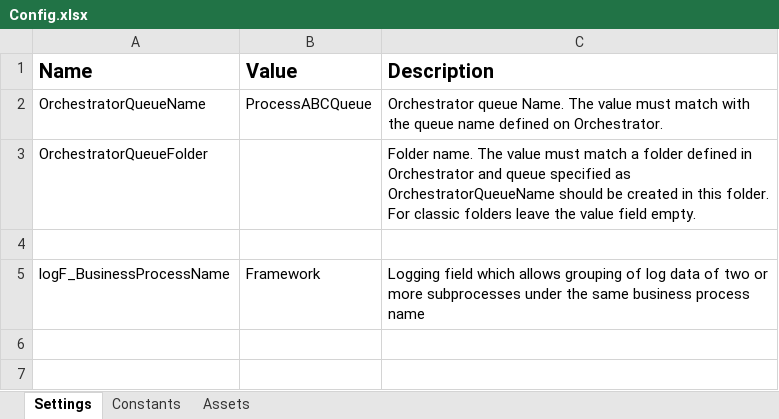
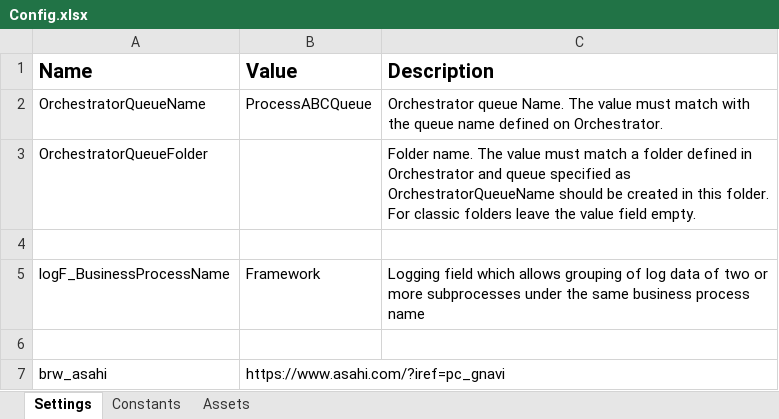
Before and after one commit to choiminjun94/TIL2022, an Excel workbook: 12)_RPA/asahi-news/Data/Config.xlsx, sheet Settings, drawn as a sheet; values as stored, in another font and other column widths than the file's, no borders; the diff names each change by its address in the sheet, - before the commit and + after, or states it on an @@ line.

```diff
--- a/12)_RPA/asahi-news/Data/Config.xlsx (sheet Settings)
+++ b/12)_RPA/asahi-news/Data/Config.xlsx (sheet Settings)
+row 6: (empty)
+row 7: brw_asahi | https://www.asahi.com/?iref=pc_gnavi
```
Also changed, not shown: 17 other files.
